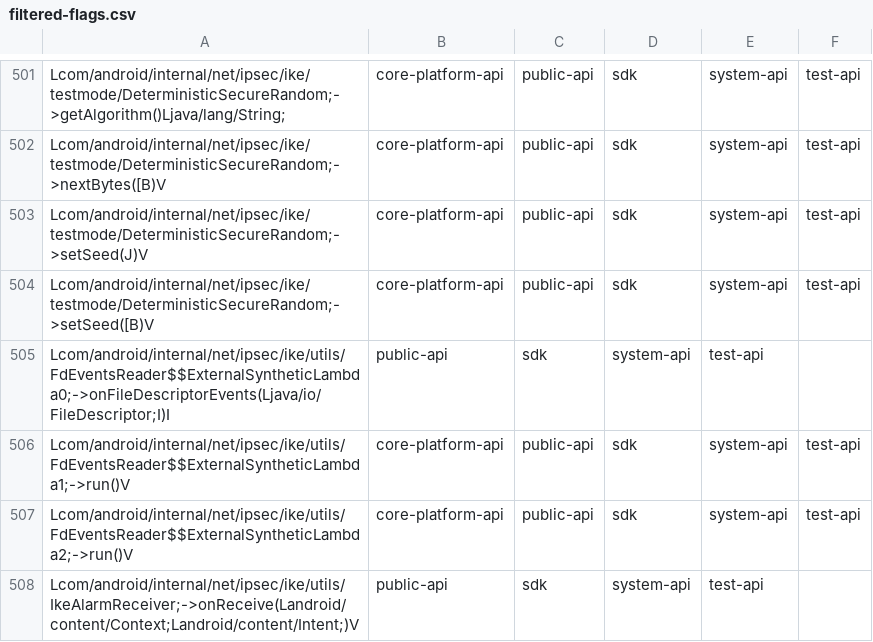
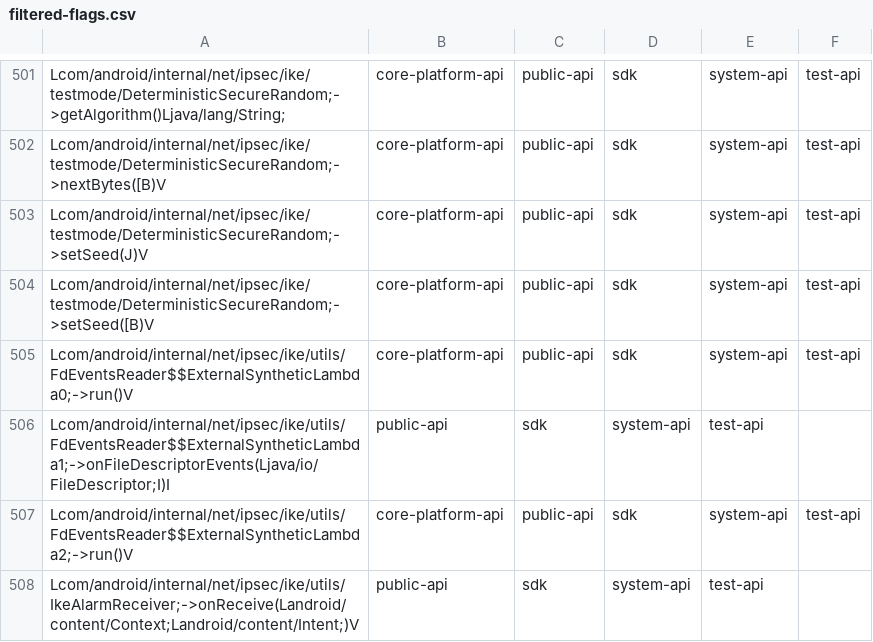
Before and after one commit to msft-mirror-aosp/platform.prebuilts.module_sdk.IPsec, a CSV file: current/hiddenapi/filtered-flags.csv, drawn as a sheet; only a part is shown, gaps mark what is left out.

Commit message:
Drop prebuilt files to android source tree.
The following files have been updated as part of this change:

current/Android.bp
current/snapshot-creation-build-number.txt
current/licenses/build/soong/licenses/LICENSE
current/hiddenapi/annotation-flags.csv
current/hiddenapi/filtered-flags.csv
current/hiddenapi/filtered-stub-flags.csv
current/hiddenapi/index.csv
current/hiddenapi/metadata.csv
current/hiddenapi/signature-patterns.csv
current/sdk_library/system/android.net.ipsec.ike-removed.txt
current/sdk_library/system/android.net.ipsec.ike-stubs.jar
current/sdk_library/system/android.net.ipsec.ike.srcjar
current/sdk_library/system/android.net.ipsec.ike.txt
current/sdk_library/system/android.net.ipsec.ike_annotations.zip
current/sdk_library/module-lib/android.net.ipsec.ike-removed.txt
current/sdk_library/module-lib/android.net.ipsec.ike-stubs.jar
current/sdk_library/module-lib/android.net.ipsec.ike.srcjar
current/sdk_library/module-lib/android.net.ipsec.ike.txt
current/sdk_library/module-lib/android.net.ipsec.ike_annotations.zip
current/sdk_library/public/android.net.ipsec.ike-removed.txt
current/sdk_library/public/android.net.ipsec.ike-stubs.jar
current/sdk_library/public/android.net.ipsec.ike.srcjar
current/sdk_library/public/android.net.ipsec.ike.txt
current/sdk_library/public/android.net.ipsec.ike_annotations.zip

Built here: ab/10917791

This build IS suitable for public release.

The change is generated with prebuilt drop tool.

Test: presubmit
Change-Id: I2bf7ebb9742d05ebbae916febf4a69a12eef90dd

```diff
--- a/current/hiddenapi/filtered-flags.csv
+++ b/current/hiddenapi/filtered-flags.csv
@@ -504,4 +504,4 @@ Lcom/android/internal/net/ipsec/ike/testmode/DeterministicSecureRandom;->setSeed
 Lcom/android/internal/net/ipsec/ike/testmode/DeterministicSecureRandom;->setSeed([B)V,core-platform-api,public-api,sdk,system-api,test-api
-Lcom/android/internal/net/ipsec/ike/utils/FdEventsReader$$ExternalSyntheticLambda0;->onFileDescriptorEvents(Ljava/io/FileDescriptor;I)I,public-api,sdk,system-api,test-api
-Lcom/android/internal/net/ipsec/ike/utils/FdEventsReader$$ExternalSyntheticLambda1;->run()V,core-platform-api,public-api,sdk,system-api,test-api
+Lcom/android/internal/net/ipsec/ike/utils/FdEventsReader$$ExternalSyntheticLambda0;->run()V,core-platform-api,public-api,sdk,system-api,test-api
+Lcom/android/internal/net/ipsec/ike/utils/FdEventsReader$$ExternalSyntheticLambda1;->onFileDescriptorEvents(Ljava/io/FileDescriptor;I)I,public-api,sdk,system-api,test-api
 Lcom/android/internal/net/ipsec/ike/utils/FdEventsReader$$ExternalSyntheticLambda2;->run()V,core-platform-api,public-api,sdk,system-api,test-api
```
Also changed, not shown: current/hiddenapi/filtered-stub-flags.csv, 12 other files.
